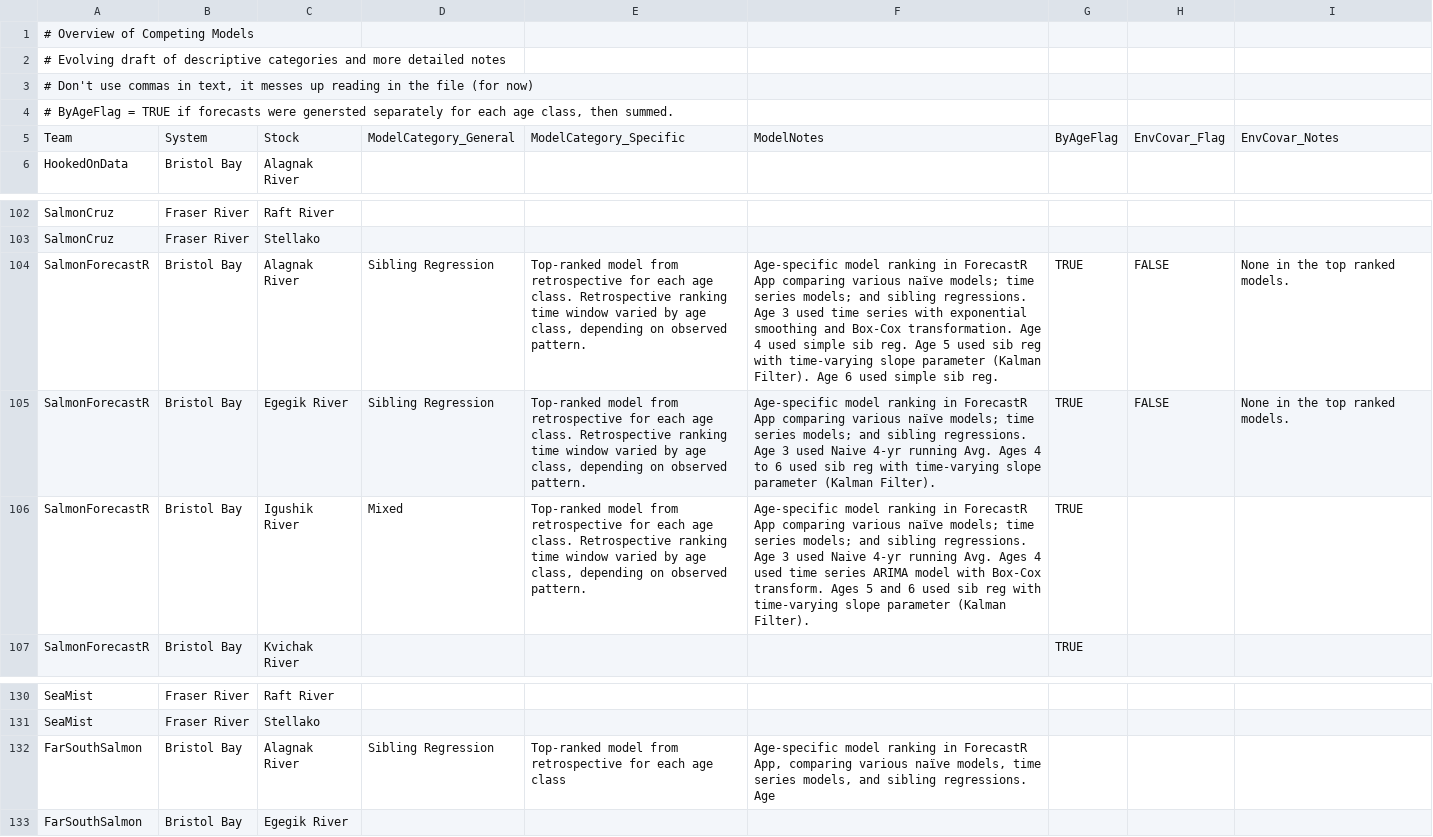
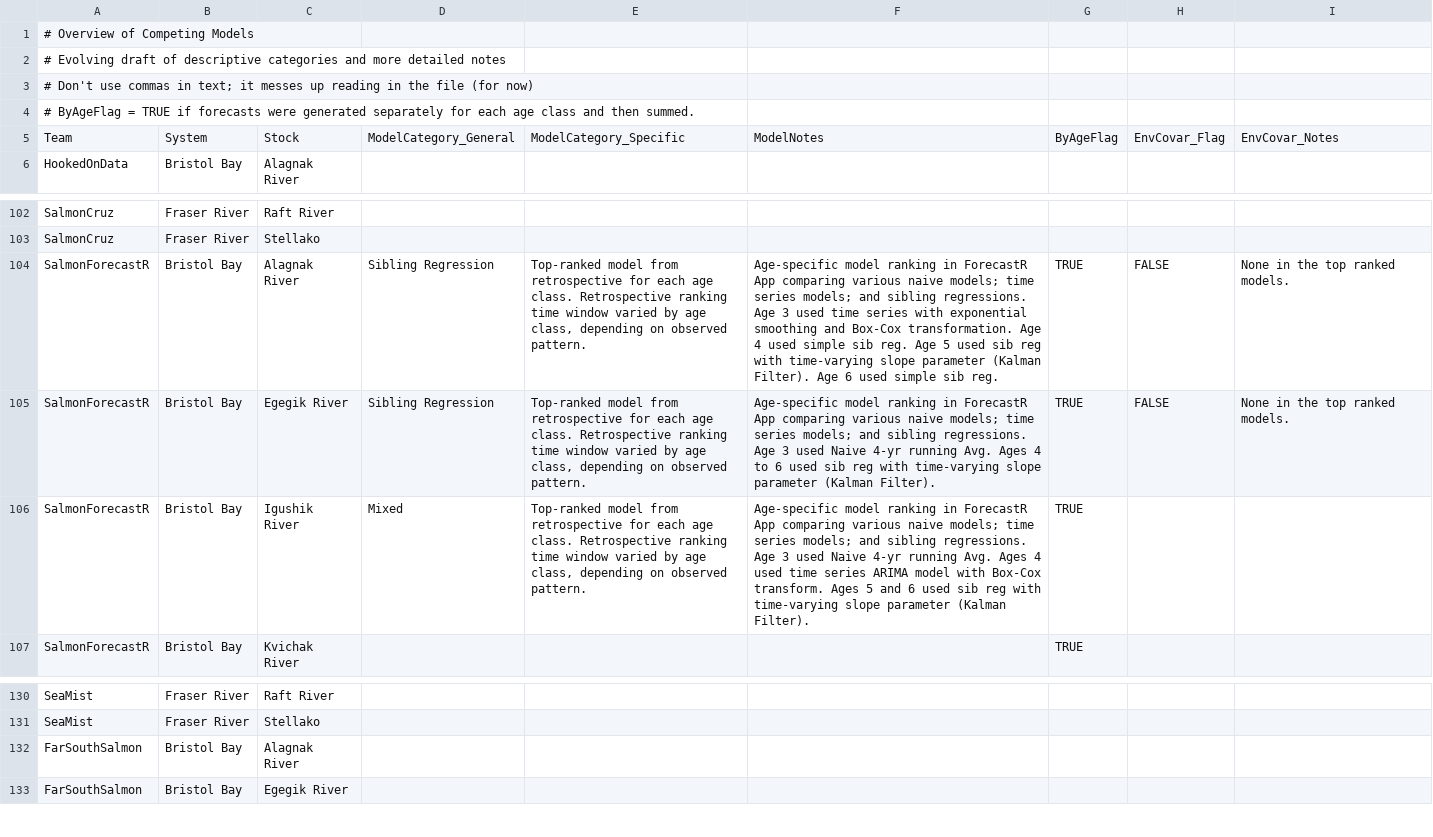
Before and after one commit to SOLV-Code/SalmonPrize_Diagnostics, a CSV file: Sockeye_International_2025/Team_Submissions/Sockeye_International_2025_ModelMetadata.csv, drawn as a sheet; only a part is shown, gaps mark what is left out; the diff names each change by its address in the sheet, - before the commit and + after, or states it on an @@ line.

Commit message:
diagnostics and metadata

```diff
--- a/Sockeye_International_2025/Team_Submissions/Sockeye_International_2025_ModelMetadata.csv
+++ b/Sockeye_International_2025/Team_Submissions/Sockeye_International_2025_ModelMetadata.csv
-A3: …commas in text, it messes…
+A3: …commas in text; it messes…
-A4: …forecasts were genersted separately for each age class, then summed.
+A4: …forecasts were generated separately for each age class and then summed.
-F104: …comparing various naïve models; time…
+F104: …comparing various naive models; time…
-F105: …comparing various naïve models; time…
+F105: …comparing various naive models; time…
-F106: …comparing various naïve models; time…
+F106: …comparing various naive models; time…
-D132: Sibling Regression
+D132: (empty)
-E132: Top-ranked model from retrospective for each age class
+E132: (empty)
-F132: Age-specific model ranking in ForecastR App, comparing various naïve models, time series models, and sibling regressions. Age
+F132: (empty)
```
Also changed, not shown: Sockeye_International_2025/AgencyFC/Sockeye_International_2025_AgencyForecasts.csv, Sockeye_International_2025/Team_Submissions/Salmon ForecastR/retrospective.csv, 5 other files.
